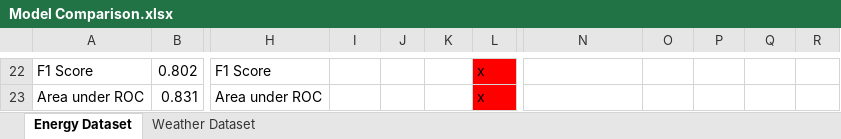
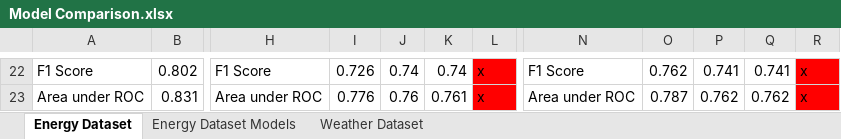
Before and after one commit to rcarvalho16/MDLE-23-24, an Excel workbook: Trabalho_Pratico/Fase_2/Model Comparison.xlsx, sheet Energy Dataset, drawn as a sheet; only a part is shown, gaps mark what is left out; values as stored, in another font and other column widths than the file's, no borders; the diff covers the shown part only; the diff names each change by its address in the sheet, - before the commit and + after, or states it on an @@ line.

Commit message:
Adicionei modelos ao energy, adicionei comparação de modelos

```diff
--- a/Trabalho_Pratico/Fase_2/Model Comparison.xlsx (sheet Energy Dataset)
+++ b/Trabalho_Pratico/Fase_2/Model Comparison.xlsx (sheet Energy Dataset)
+sheet tab: Energy Dataset Models
-I22: (empty)
+I22: 0.726
-J22: (empty)
+J22: 0.74
-K22: (empty)
+K22: 0.74
-N22: (empty)
+N22: F1 Score
-O22: (empty)
+O22: 0.762
-P22: (empty)
+P22: 0.741
-Q22: (empty)
+Q22: 0.741
-R22:R23: (empty)
+R22:R23: x
-R22:R23 fill: none
+R22:R23 fill: #FF0000
-I23: (empty)
+I23: 0.776
-J23: (empty)
+J23: 0.76
-K23: (empty)
+K23: 0.761
-N23: (empty)
+N23: Area under ROC
-O23: (empty)
+O23: 0.787
-P23: (empty)
+P23: 0.762
-Q23: (empty)
+Q23: 0.762
```
Also changed, not shown: 59 edited cells, cell formats and merged cells elsewhere in this sheet, sheet Weather Dataset, 1 other file.
